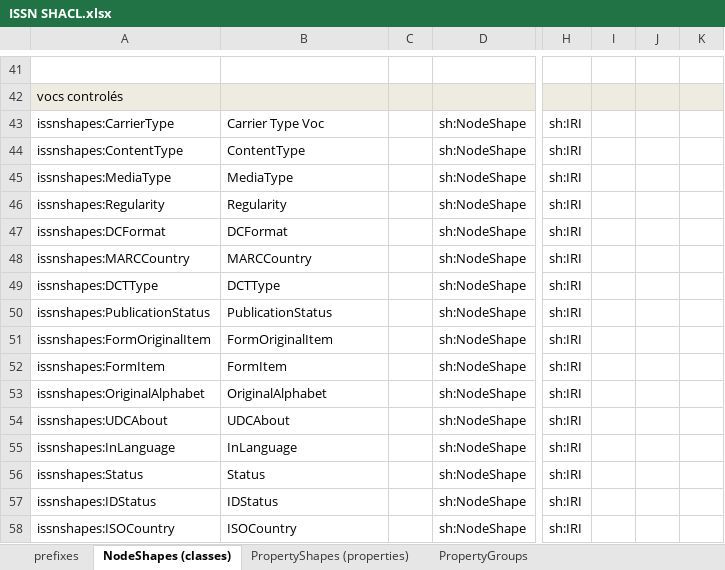
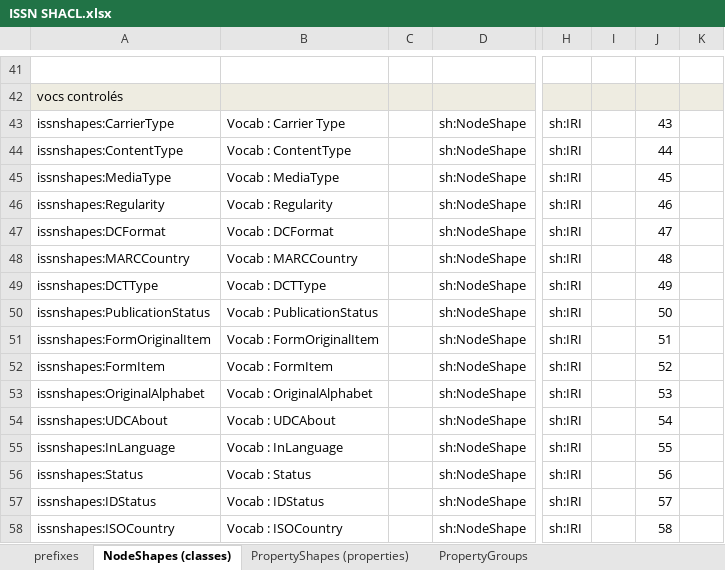
Before and after one commit to sparna-git/issn-jsonld-context, an Excel workbook: shacl/ISSN SHACL.xlsx, sheet NodeShapes (classes), drawn as a sheet; only a part is shown, gaps mark what is left out; values as stored, in another font and other column widths than the file's, no borders; the diff covers the shown part only; the diff names each change by its address in the sheet, - before the commit and + after, or states it on an @@ line.

Commit message:
Fix order + labels of node shapes

```diff
--- a/shacl/ISSN SHACL.xlsx (sheet NodeShapes (classes))
+++ b/shacl/ISSN SHACL.xlsx (sheet NodeShapes (classes))
-B43: Carrier Type Voc
+B43: Vocab : Carrier Type
-J43: (empty)
+J43: 43
-B44: ContentType
+B44: Vocab : ContentType
-J44: (empty)
+J44: 44
-B45: MediaType
+B45: Vocab : MediaType
-J45: (empty)
+J45: 45
-B46: Regularity
+B46: Vocab : Regularity
-J46: (empty)
+J46: 46
-B47: DCFormat
+B47: Vocab : DCFormat
-J47: (empty)
+J47: 47
-B48: MARCCountry
+B48: Vocab : MARCCountry
-J48: (empty)
+J48: 48
-B49: DCTType
+B49: Vocab : DCTType
-J49: (empty)
+J49: 49
-B50: PublicationStatus
+B50: Vocab : PublicationStatus
-J50: (empty)
+J50: 50
-B51: FormOriginalItem
+B51: Vocab : FormOriginalItem
-J51: (empty)
+J51: 51
-B52: FormItem
+B52: Vocab : FormItem
-J52: (empty)
+J52: 52
-B53: OriginalAlphabet
+B53: Vocab : OriginalAlphabet
-J53: (empty)
+J53: 53
-B54: UDCAbout
+B54: Vocab : UDCAbout
-J54: (empty)
+J54: 54
-B55: InLanguage
+B55: Vocab : InLanguage
-J55: (empty)
+J55: 55
-B56: Status
+B56: Vocab : Status
-J56: (empty)
+J56: 56
-B57: IDStatus
+B57: Vocab : IDStatus
-J57: (empty)
+J57: 57
-B58: ISOCountry
+B58: Vocab : ISOCountry
-J58: (empty)
+J58: 58
```
Also changed, not shown: 22 edited cells elsewhere in this sheet, sheet PropertyShapes (properties), 1 other file.
